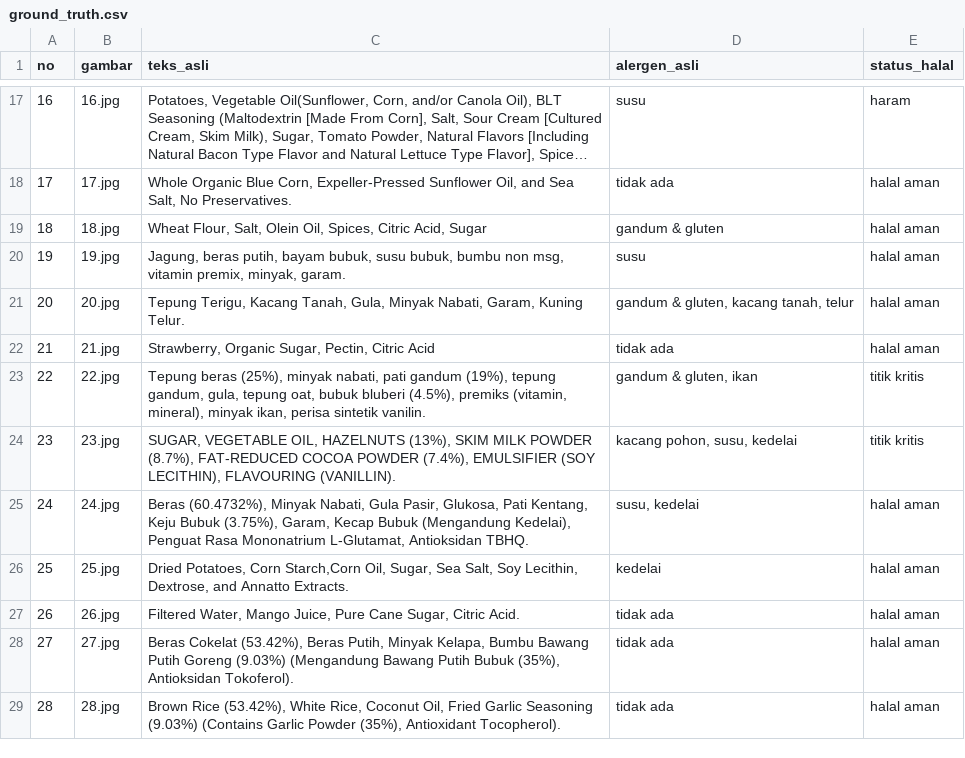
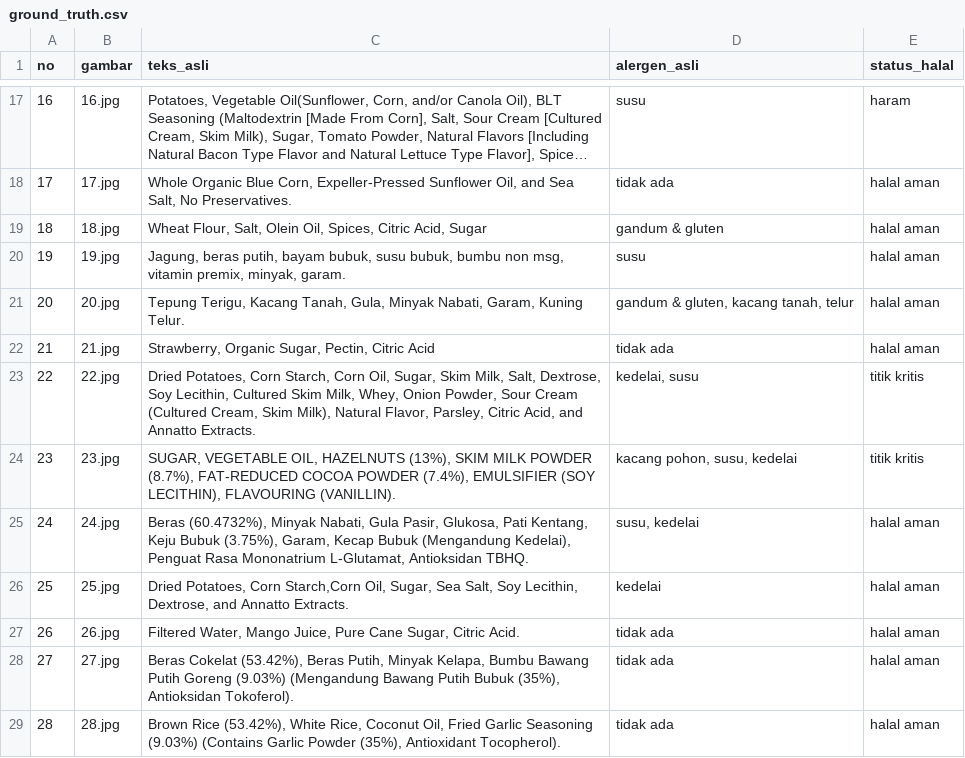
Before and after one commit to deayulianis/coba-skripsi, a CSV file: dataset/ground_truth.csv, drawn as a sheet; only a part is shown, gaps mark what is left out; long unchanged cells end in ….

Commit message:
Update ground_truth.csv

```diff
--- a/dataset/ground_truth.csv
+++ b/dataset/ground_truth.csv
@@ -22,3 +22,3 @@ no;gambar;teks_asli;alergen_asli;status_halal
 21;21.jpg;Strawberry, Organic Sugar, Pectin, Citric Acid;tidak ada;halal aman
-22;22.jpg;Tepung beras (25%), minyak nabati, pati gandum (19%), tepung gandum, gula, tepung oat, bubuk bluberi (4.5%), premiks (vitamin, mineral), minyak ikan, perisa sintetik vanilin.;gandum & gluten, ikan;titik kritis
+22;22.jpg;Dried Potatoes, Corn Starch, Corn Oil, Sugar, Skim Milk, Salt, Dextrose, Soy Lecithin, Cultured Skim Milk, Whey, Onion Powder, Sour Cream (Cultured Cream, Skim Milk), Natural Flavor, Parsley, Citric Acid, and Annatto Extracts.;kedelai, susu;titik kritis
 23;23.jpg;SUGAR, VEGETABLE OIL, HAZELNUTS (13%), SKIM MILK POWDER (8.7%), FAT-REDUCED COCOA POWDER (7.4%), EMULSIFIER (SOY LECITHIN), FLAVOURING (VANILLIN).;kacang pohon, susu, kedelai;titik kritis
```
